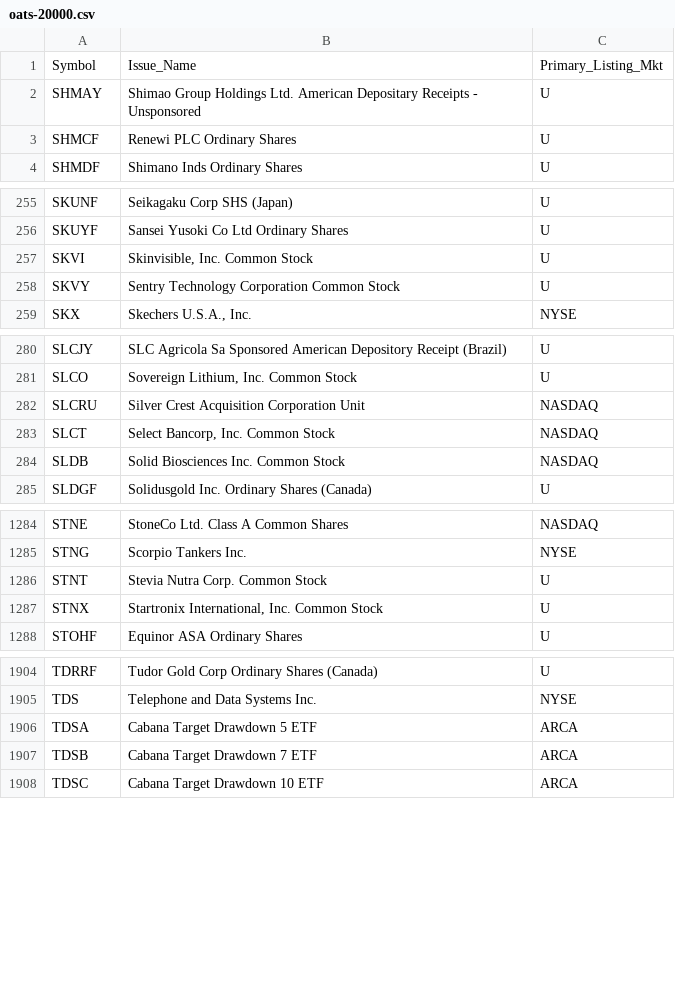
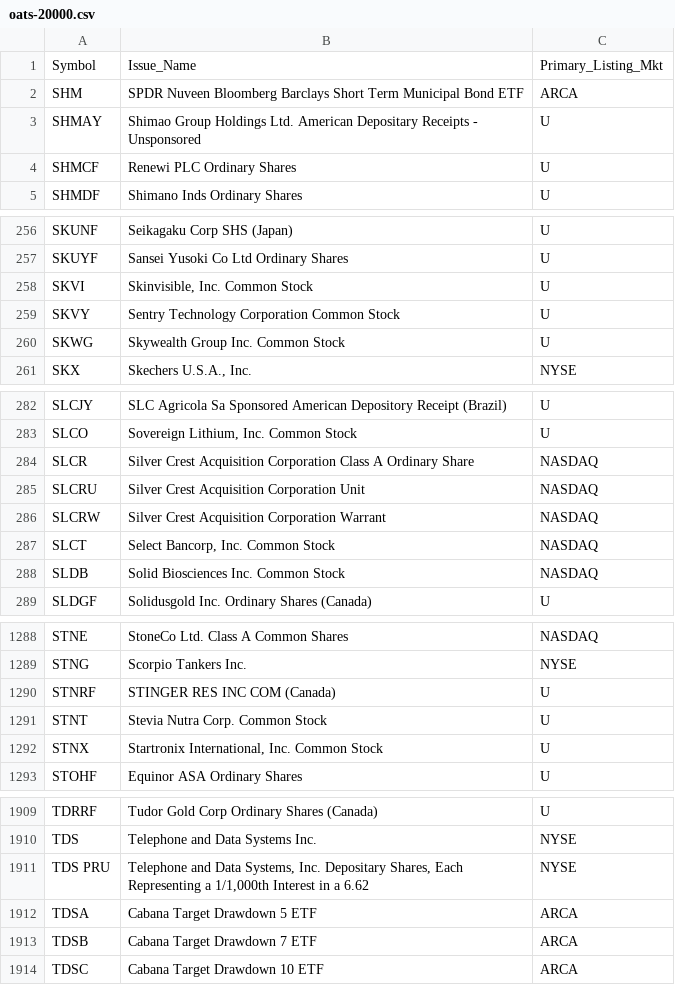
Before and after one commit to haoenhui/oats-reportable, a CSV file: oats-20000.csv, drawn as a sheet; only a part is shown, gaps mark what is left out; the diff covers the shown part only.

```diff
--- a/oats-20000.csv
+++ b/oats-20000.csv
@@ -1,2 +1,3 @@
 Symbol,Issue_Name,Primary_Listing_Mkt
+SHM,SPDR Nuveen Bloomberg Barclays Short Term Municipal Bond ETF,ARCA
 SHMAY,Shimao Group Holdings Ltd. American Depositary Receipts - Unsponsored,U
@@ -258,2 +259,3 @@ SKVI,"Skinvisible, Inc. Common Stock",U
 SKVY,Sentry Technology Corporation Common Stock,U
+SKWG,Skywealth Group Inc. Common Stock,U
 SKX,"Skechers U.S.A., Inc.",NYSE
@@ -281,3 +283,5 @@ SLCJY,SLC Agricola Sa Sponsored American Depository Receipt (Brazil),U
 SLCO,"Sovereign Lithium, Inc. Common Stock",U
+SLCR,Silver Crest Acquisition Corporation Class A Ordinary Share,NASDAQ
 SLCRU,Silver Crest Acquisition Corporation Unit,NASDAQ
+SLCRW,Silver Crest Acquisition Corporation Warrant,NASDAQ
 SLCT,"Select Bancorp, Inc. Common Stock",NASDAQ
@@ -1285,2 +1289,3 @@ STNE,StoneCo Ltd. Class A Common Shares,NASDAQ
 STNG,Scorpio Tankers Inc.,NYSE
+STNRF,STINGER RES INC COM (Canada),U
 STNT,Stevia Nutra Corp. Common Stock,U
@@ -1905,2 +1910,3 @@ TDRRF,Tudor Gold Corp Ordinary Shares (Canada),U
 TDS,Telephone and Data Systems Inc.,NYSE
+TDS PRU,"Telephone and Data Systems, Inc. Depositary Shares, Each Representing a 1/1,000th Interest in a 6.62",NYSE
 TDSA,Cabana Target Drawdown 5 ETF,ARCA
```
Also changed, not shown: 2 added rows, 3 removed rows and 1 edited cell elsewhere in this file, oats-00000.csv, oats-05000.csv, 2 other files.
